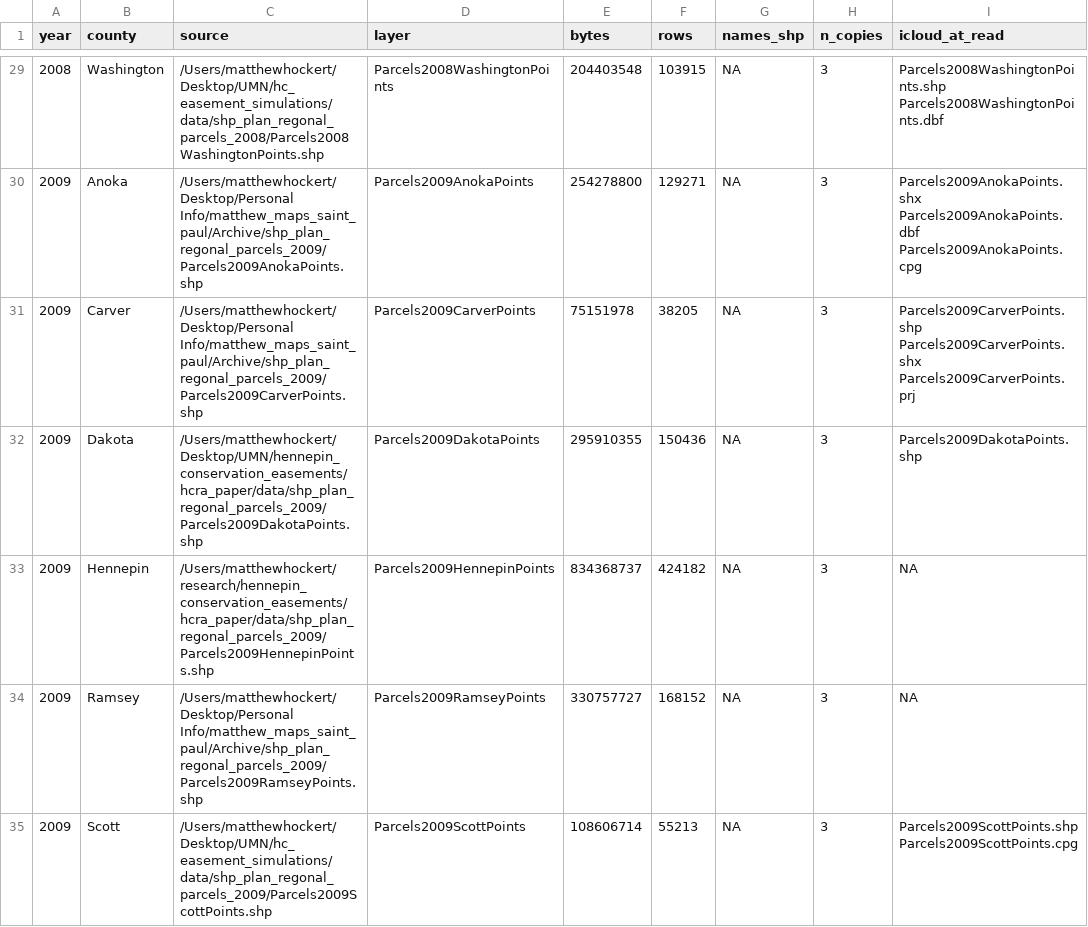
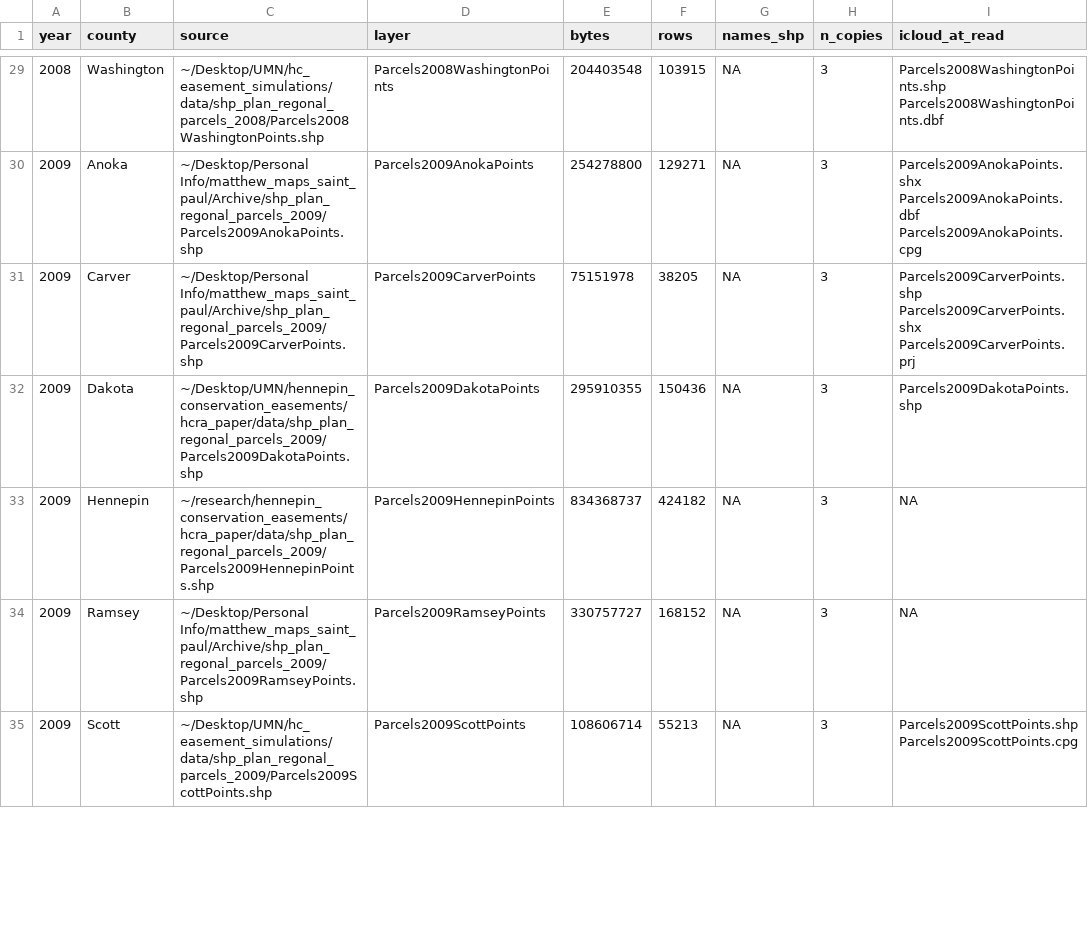
Before and after one commit to MatthewHockert/parcel_data, a CSV file: docs/points_sources.csv, drawn as a sheet; only a part is shown, gaps mark what is left out; the diff covers the shown part only.

Commit message:
Add get_sales(), load sf/dplyr/ggplot2, hide machine paths, reorganize README (1.1.0)
- get_sales() in R and Python: one row per county, pin and sale date, with
  assessor values from the first file listing the sale. R and Python identical
  on Ramsey 2014-2024 (209,371 sales).
- library(parceldata) attaches sf, dplyr and ggplot2.
- Machine paths replaced with PARCEL_HOME and ~ in all tracked files.
- README: pip install git+ URL, ggplot map, Functions and examples section
  with output, build steps moved to "How to recreate the package".

```diff
--- a/docs/points_sources.csv
+++ b/docs/points_sources.csv
@@ -29,7 +29,7 @@ year,county,source,layer,bytes,rows,names_shp,n_copies,icloud_at_read
-2008,Washington,/Users/matthewhockert/Desktop/UMN/hc_easement_simulations/data/shp_plan_regonal_parcels_2008/Parcels2008WashingtonPoints.shp,Parcels2008WashingtonPoints,204403548,103915,NA,3,Parcels2008WashingtonPoints.shp Parcels2008WashingtonPoints.dbf
-2009,Anoka,/Users/matthewhockert/Desktop/Personal Info/matthew_maps_saint_paul/Archive/shp_plan_regonal_parcels_2009/Parcels2009AnokaPoints.shp,Parcels2009AnokaPoints,254278800,129271,NA,3,Parcels2009AnokaPoints.shx Parcels2009AnokaPoints.dbf Parcels2009AnokaPoints.cpg
-2009,Carver,/Users/matthewhockert/Desktop/Personal Info/matthew_maps_saint_paul/Archive/shp_plan_regonal_parcels_2009/Parcels2009CarverPoints.shp,Parcels2009CarverPoints,75151978,38205,NA,3,Parcels2009CarverPoints.shp Parcels2009CarverPoints.shx Parcels2009CarverPoints.prj
-2009,Dakota,/Users/matthewhockert/Desktop/UMN/hennepin_conservation_easements/hcra_paper/data/shp_plan_regonal_parcels_2009/Parcels2009DakotaPoints.shp,Parcels2009DakotaPoints,295910355,150436,NA,3,Parcels2009DakotaPoints.shp
-2009,Hennepin,/Users/matthewhockert/research/hennepin_conservation_easements/hcra_paper/data/shp_plan_regonal_parcels_2009/Parcels2009HennepinPoints.shp,Parcels2009HennepinPoints,834368737,424182,NA,3,NA
-2009,Ramsey,/Users/matthewhockert/Desktop/Personal Info/matthew_maps_saint_paul/Archive/shp_plan_regonal_parcels_2009/Parcels2009RamseyPoints.shp,Parcels2009RamseyPoints,330757727,168152,NA,3,NA
-2009,Scott,/Users/matthewhockert/Desktop/UMN/hc_easement_simulations/data/shp_plan_regonal_parcels_2009/Parcels2009ScottPoints.shp,Parcels2009ScottPoints,108606714,55213,NA,3,Parcels2009ScottPoints.shp Parcels2009ScottPoints.cpg
+2008,Washington,~/Desktop/UMN/hc_easement_simulations/data/shp_plan_regonal_parcels_2008/Parcels2008WashingtonPoints.shp,Parcels2008WashingtonPoints,204403548,103915,NA,3,Parcels2008WashingtonPoints.shp Parcels2008WashingtonPoints.dbf
+2009,Anoka,~/Desktop/Personal Info/matthew_maps_saint_paul/Archive/shp_plan_regonal_parcels_2009/Parcels2009AnokaPoints.shp,Parcels2009AnokaPoints,254278800,129271,NA,3,Parcels2009AnokaPoints.shx Parcels2009AnokaPoints.dbf Parcels2009AnokaPoints.cpg
+2009,Carver,~/Desktop/Personal Info/matthew_maps_saint_paul/Archive/shp_plan_regonal_parcels_2009/Parcels2009CarverPoints.shp,Parcels2009CarverPoints,75151978,38205,NA,3,Parcels2009CarverPoints.shp Parcels2009CarverPoints.shx Parcels2009CarverPoints.prj
+2009,Dakota,~/Desktop/UMN/hennepin_conservation_easements/hcra_paper/data/shp_plan_regonal_parcels_2009/Parcels2009DakotaPoints.shp,Parcels2009DakotaPoints,295910355,150436,NA,3,Parcels2009DakotaPoints.shp
+2009,Hennepin,~/research/hennepin_conservation_easements/hcra_paper/data/shp_plan_regonal_parcels_2009/Parcels2009HennepinPoints.shp,Parcels2009HennepinPoints,834368737,424182,NA,3,NA
+2009,Ramsey,~/Desktop/Personal Info/matthew_maps_saint_paul/Archive/shp_plan_regonal_parcels_2009/Parcels2009RamseyPoints.shp,Parcels2009RamseyPoints,330757727,168152,NA,3,NA
+2009,Scott,~/Desktop/UMN/hc_easement_simulations/data/shp_plan_regonal_parcels_2009/Parcels2009ScottPoints.shp,Parcels2009ScottPoints,108606714,55213,NA,3,Parcels2009ScottPoints.shp Parcels2009ScottPoints.cpg
```
Also changed, not shown: 147 edited cells elsewhere in this file, docs/points_verification.csv, verification/HCRA_results.csv, 45 other files.
